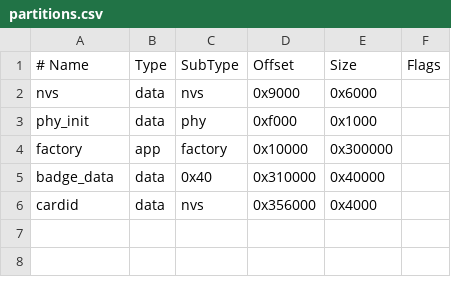
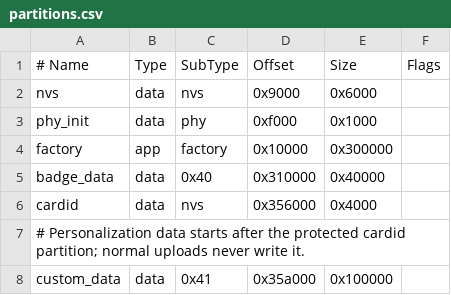
Before and after one commit to im-naaran/ai-passport-badge, a CSV file: partitions.csv, drawn as a sheet.

```diff
--- a/partitions.csv
+++ b/partitions.csv
@@ -6 +6,3 @@ badge_data,data, 0x40,    0x310000, 0x40000,
 cardid,   data, nvs,     0x356000, 0x4000,
+# Personalization data starts after the protected cardid partition; normal uploads never write it.
+custom_data,data, 0x41,   0x35a000, 0x100000,
```
Also changed, not shown: 52 other files.
